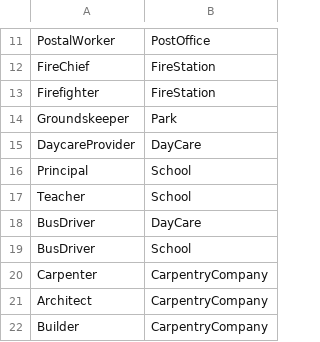
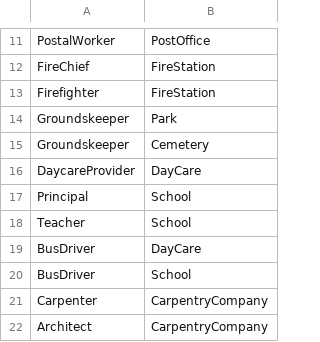
Before and after one commit to SamuelHill/Voix-de-la-Ville, a CSV file: Assets/Data/vocationLocations.csv, drawn as a sheet; only a part is shown, gaps mark what is left out; the shorter side is filled out with more unchanged rows; the diff names each change by its address in the sheet, - before the commit and + after, or states it on an @@ line.

```diff
--- a/Assets/Data/vocationLocations.csv
+++ b/Assets/Data/vocationLocations.csv
+row 15: Groundskeeper | Cemetery
```
Also changed, not shown: Assets/Data/locationInformation.csv, 5 other files.
